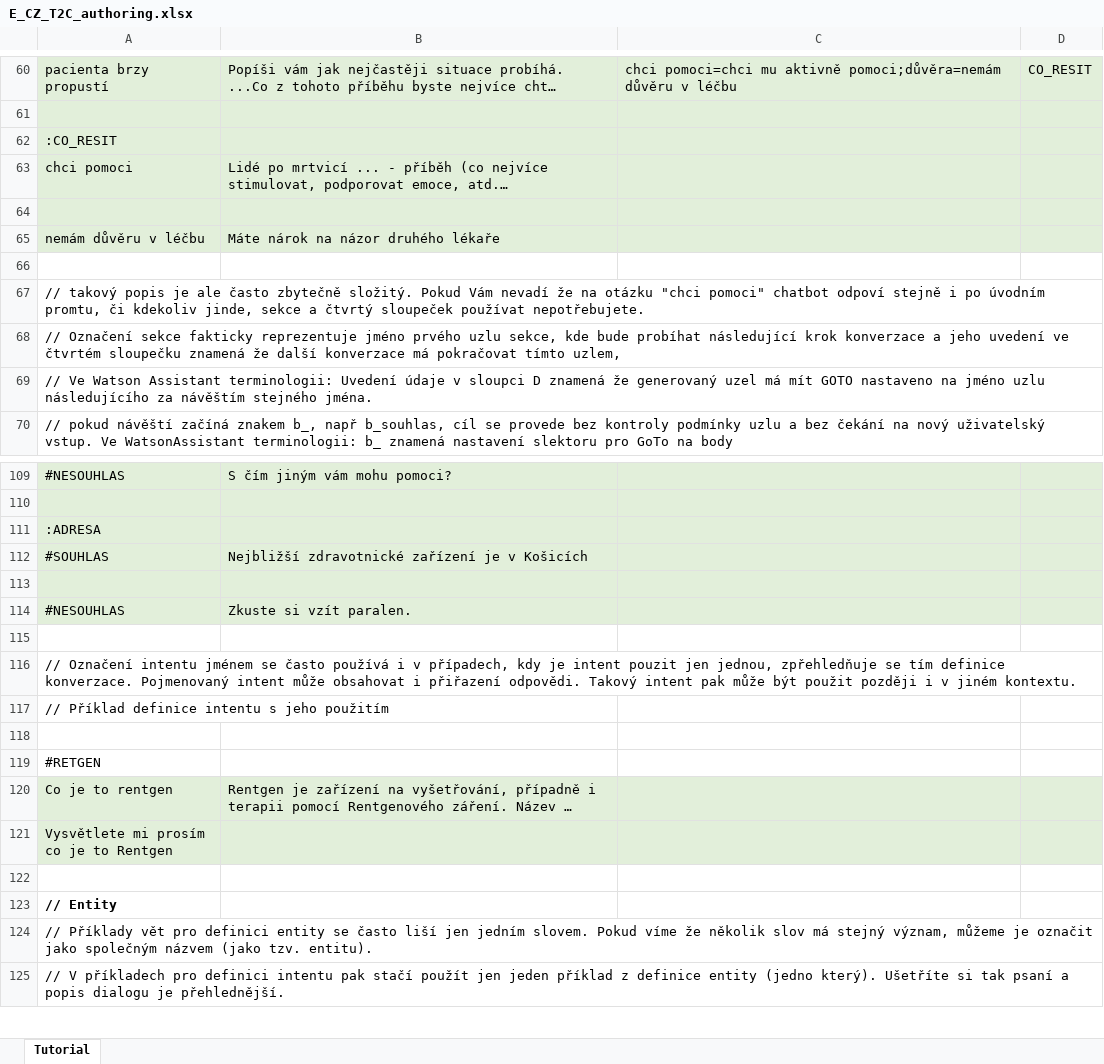
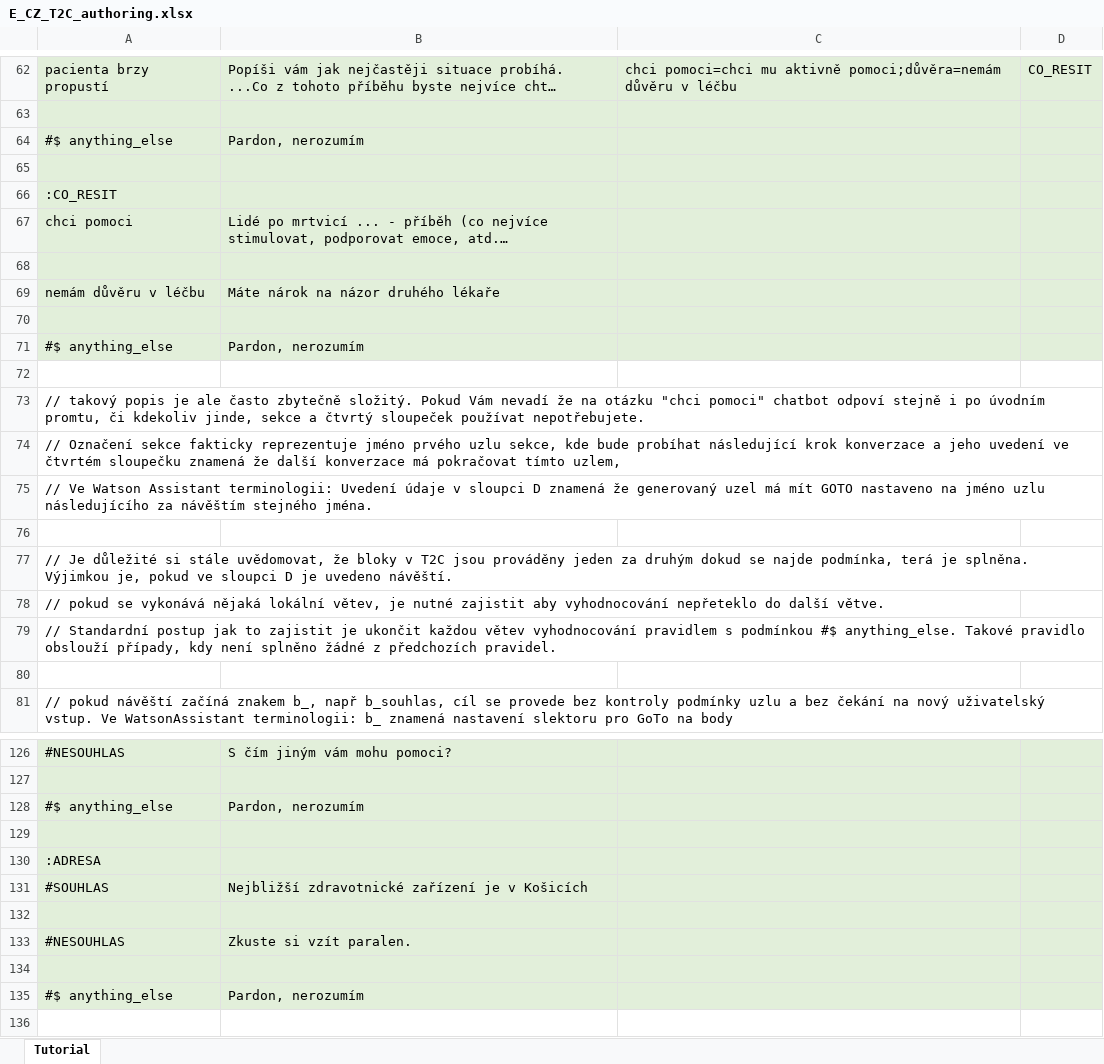
Before and after one commit to IBM/watson-assistant-workbench, an Excel workbook: example/cz_app/xls/E_CZ_T2C_authoring.xlsx, sheet Tutorial, drawn as a sheet; only a part is shown, gaps mark what is left out; the shorter side is filled out with more unchanged rows; long unchanged cells end in …; values as stored, in another font and other column widths than the file's, no borders; addresses are those after the commit; the diff covers the shown part only; the diff names each change by its address in the sheet, - before the commit and + after, or states it on an @@ line.

```diff
--- a/example/cz_app/xls/E_CZ_T2C_authoring.xlsx (sheet Tutorial)
+++ b/example/cz_app/xls/E_CZ_T2C_authoring.xlsx (sheet Tutorial)
+row 64: #$ anything_else | Pardon, nerozumím
+row 65: (empty)
-A70:D70 fill: none
+A70:D70 fill: #E2EFDA
+row 71: #$ anything_else | Pardon, nerozumím
+row 72: (empty)
+row 76: (empty)
+row 77: // Je důležité si stále uvědomovat, že bloky v T2C jsou prováděny jeden za druhým dokud se najde podmínka, terá je splněna. Výjimkou je, pokud ve sloupci D je uvedeno návěští.
+row 78: // pokud se vykonává nějaká lokální větev, je nutné zajistit aby vyhodnocování nepřeteklo do další větve.
+row 79: // Standardní postup jak to zajistit je ukončit každou větev vyhodnocování pravidlem s podmínkou #$ anything_else. Takové pravidlo obslouží případy, kdy není splněno žádné z předchozích pravidel.
+row 80: (empty)
+row 128: #$ anything_else | Pardon, nerozumím
+row 129: (empty)
+row 134: (empty)
+row 135: #$ anything_else | Pardon, nerozumím
```
Also changed, not shown: 15 added rows, 1 removed row, 9 edited cells and cell formats elsewhere in this sheet, example/cz_app/xls/E_CZ_master.xlsx, example/en_app/xls/E_EN_T2C_authoring.xlsx, 21 other files.
